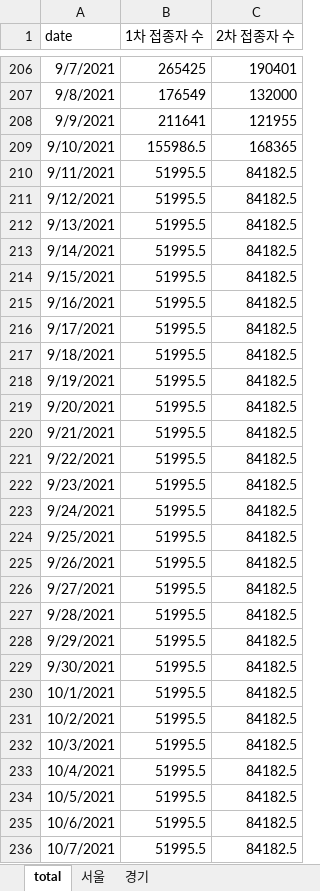
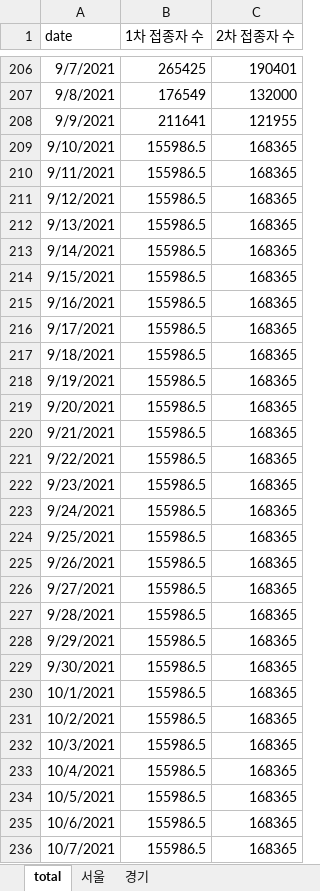
Before and after one commit to YunjeongLee/COVID19_SeoulGyeonggi, an Excel workbook: data/vaccine/vaccination_number.xlsx, sheet total, drawn as a sheet; only a part is shown, gaps mark what is left out; values as stored, in another font and other column widths than the file's, no borders; the diff covers the shown part only; the diff names each change by its address in the sheet, - before the commit and + after, or states it on an @@ line.

Commit message:
change daily vaccination number

```diff
--- a/data/vaccine/vaccination_number.xlsx (sheet total)
+++ b/data/vaccine/vaccination_number.xlsx (sheet total)
-B210:B236 (1차 접종자 수): 51995.5
+B210:B236 (1차 접종자 수): 155986.5
-C210:C236 (2차 접종자 수): 84182.5
+C210:C236 (2차 접종자 수): 168365
```
Also changed, not shown: 170 edited cells elsewhere in this sheet.
